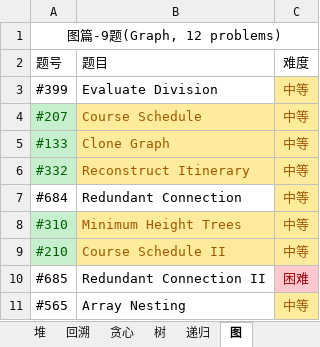
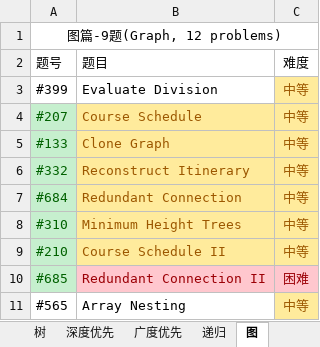
Before and after one commit to unwindfly/LeetCode, an Excel workbook: LeetCode 题目.xlsx, sheet 图, drawn as a sheet; values as stored, in another font and other column widths than the file's, no borders; the diff names each change by its address in the sheet, - before the commit and + after, or states it on an @@ line.

```diff
--- a/LeetCode 题目.xlsx (sheet 图)
+++ b/LeetCode 题目.xlsx (sheet 图)
@@ sheet tab unhidden: 深度优先 @@
@@ sheet tab unhidden: 广度优先 @@
@@ A7 fill: none → #C6EFCE, text colour: black → #006100 @@
@@ B7 fill: none → #FFEB9C, text colour: black → #9C5700 @@
@@ A10 fill: none → #C6EFCE, text colour: black → #006100 @@
@@ B10 fill: none → #FFC7CE, text colour: black → #9C0006 @@
```
Also changed, not shown: sheet 树, sheet LeetCode 题目, sheet 递归, charts or pictures, 3 other files.
